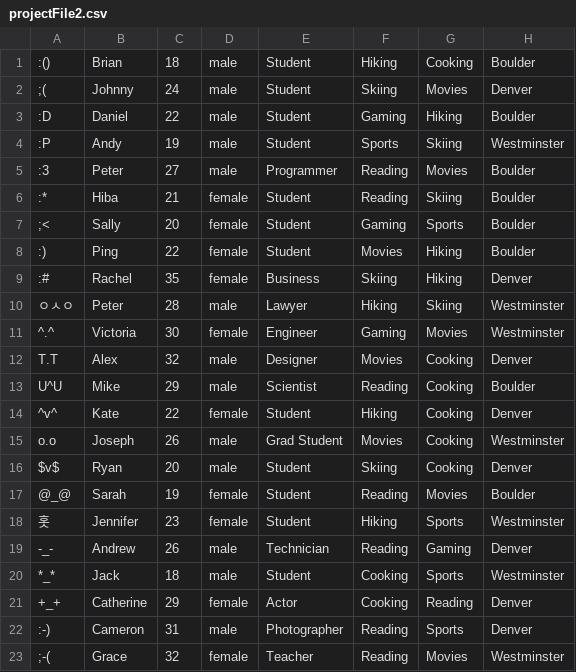
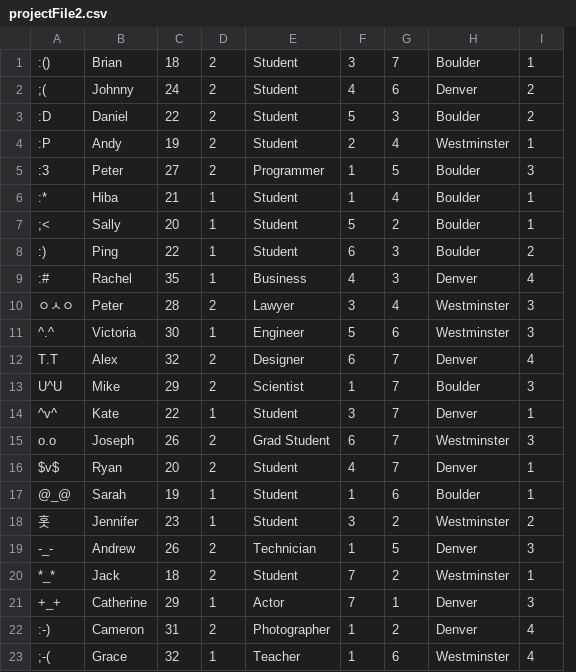
Before and after one commit to fries-meet-ketchup/FriesMeetKetchup, a CSV file: projectFile2.csv, drawn as a sheet; removed rows and columns are numbered as before the commit, all else as after; the diff names each change by its address in the sheet, - before the commit and + after, or states it on an @@ line.

Commit message:
Update projectFile2.csv

```diff
--- a/projectFile2.csv
+++ b/projectFile2.csv
-column D, rows 1-23: male | male | male | male | male | female | female | female | female | male | female | male | male | female | male | male | female | female | male | male | female | male | female
+column D, rows 1-23: 2 | 2 | 2 | 2 | 2 | 1 | 1 | 1 | 1 | 2 | 1 | 2 | 2 | 1 | 2 | 2 | 1 | 1 | 2 | 2 | 1 | 2 | 1
-column F, rows 1-23: Hiking | Skiing | Gaming | Sports | Reading | Reading | Gaming | Movies | Skiing | Hiking | Gaming | Movies | Reading | Hiking | Movies | Skiing | Reading | Hiking | Reading | Cooking | Cooking | Reading | Reading
-column G, rows 1-23: Cooking | Movies | Hiking | Skiing | Movies | Skiing | Sports | Hiking | Hiking | Skiing | Movies | Cooking | Cooking | Cooking | Cooking | Cooking | Movies | Sports | Gaming | Sports | Reading | Sports | Movies
+column F, rows 1-23: 3 | 4 | 5 | 2 | 1 | 1 | 5 | 6 | 4 | 3 | 5 | 6 | 1 | 3 | 6 | 4 | 1 | 3 | 1 | 7 | 7 | 1 | 1
+column G, rows 1-23: 7 | 6 | 3 | 4 | 5 | 4 | 2 | 3 | 3 | 4 | 6 | 7 | 7 | 7 | 7 | 7 | 6 | 2 | 5 | 2 | 1 | 2 | 6
+column I, rows 1-23: 1 | 2 | 2 | 1 | 3 | 1 | 1 | 2 | 4 | 3 | 3 | 4 | 3 | 1 | 3 | 1 | 1 | 2 | 3 | 1 | 3 | 4 | 4
```
